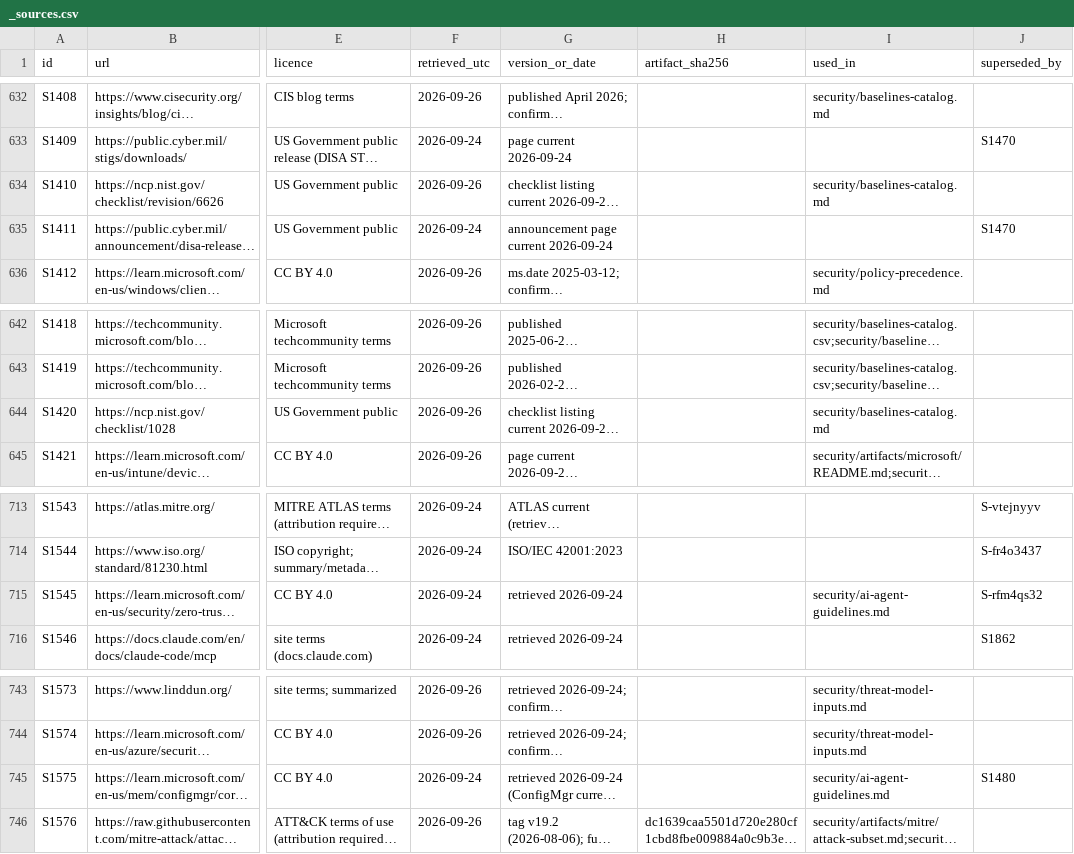
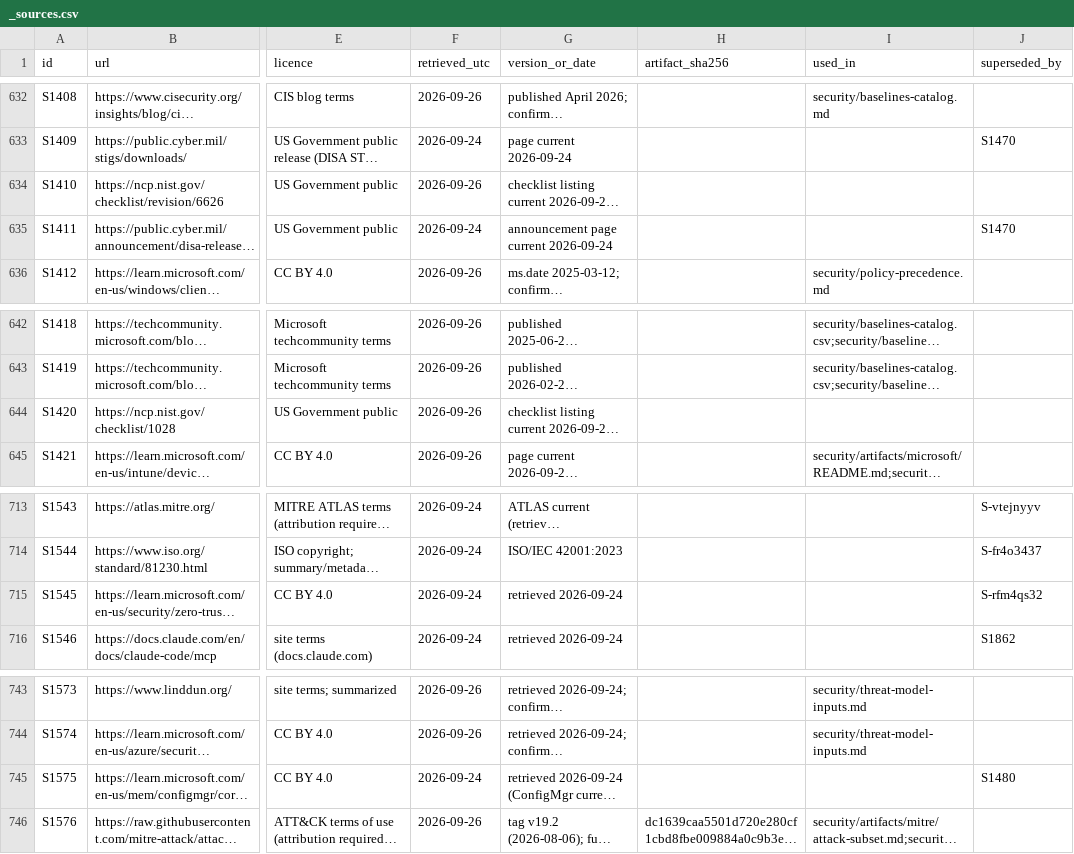
Before and after one commit to mikkielt/it-ops-kb, a CSV file: kb/public/_sources.csv, drawn as a sheet; only a part is shown, gaps mark what is left out; long unchanged cells end in …; the diff names each change by its address in the sheet, - before the commit and + after, or states it on an @@ line.

```diff
--- a/kb/public/_sources.csv
+++ b/kb/public/_sources.csv
-I634 (used_in): security/baselines-catalog.md
+I634 (used_in): (empty)
-I644 (used_in): security/baselines-catalog.md
+I644 (used_in): (empty)
-I715 (used_in): security/ai-agent-guidelines.md
+I715 (used_in): (empty)
-I745 (used_in): security/ai-agent-guidelines.md
+I745 (used_in): (empty)
```
Also changed, not shown: kb/public/_coverage.csv, 16 other files.
